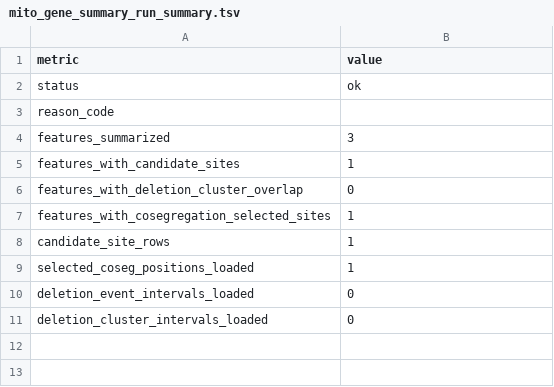
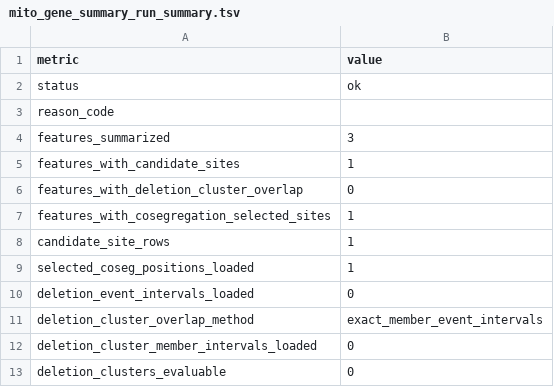
Before and after one commit to elissonnog/mito-overview, a TSV file: examples/expected_reports/TOY-001_output/summary/mito_gene_summary_run_summary.tsv, drawn as a sheet.

```diff
--- a/examples/expected_reports/TOY-001_output/summary/mito_gene_summary_run_summary.tsv
+++ b/examples/expected_reports/TOY-001_output/summary/mito_gene_summary_run_summary.tsv
@@ -10,2 +10,4 @@ selected_coseg_positions_loaded	1
 deletion_event_intervals_loaded	0
-deletion_cluster_intervals_loaded	0
+deletion_cluster_overlap_method	exact_member_event_intervals
+deletion_cluster_member_intervals_loaded	0
+deletion_clusters_evaluable	0
```
Also changed, not shown: examples/expected_reports/TOY-001_output/summary/mito_circularity_qc_summary.tsv, examples/expected_reports/TOY-001_output/summary/mito_heteroplasmy_all_sites.tsv, 20 other files.
